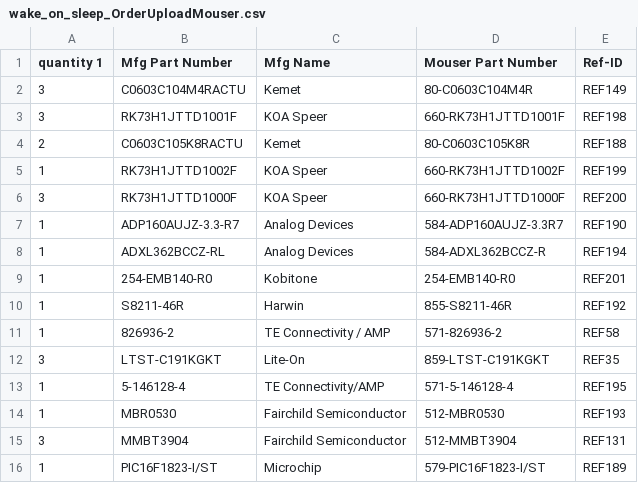
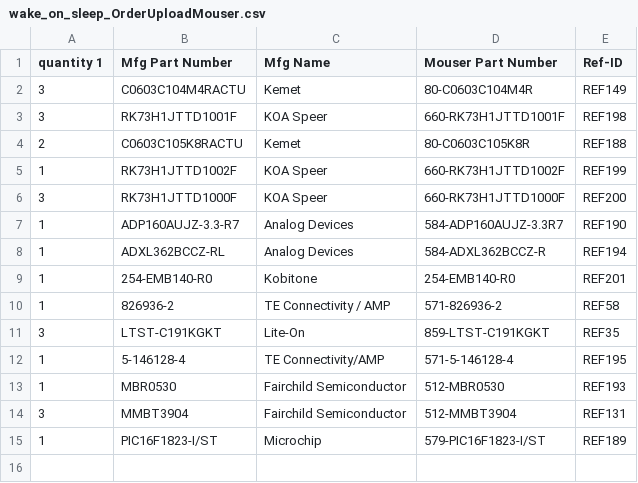
Before and after one commit to kevinfodor/wake-on-sleep, a CSV file: bom/wake_on_sleep_OrderUploadMouser.csv, drawn as a sheet; the diff names each change by its address in the sheet, - before the commit and + after, or states it on an @@ line.

```diff
--- a/bom/wake_on_sleep_OrderUploadMouser.csv
+++ b/bom/wake_on_sleep_OrderUploadMouser.csv
-row 10: 1 | S8211-46R | Harwin | 855-S8211-46R | REF192
```
Also changed, not shown: bom/wake_on_sleep_BOM.csv, 18 other files.
